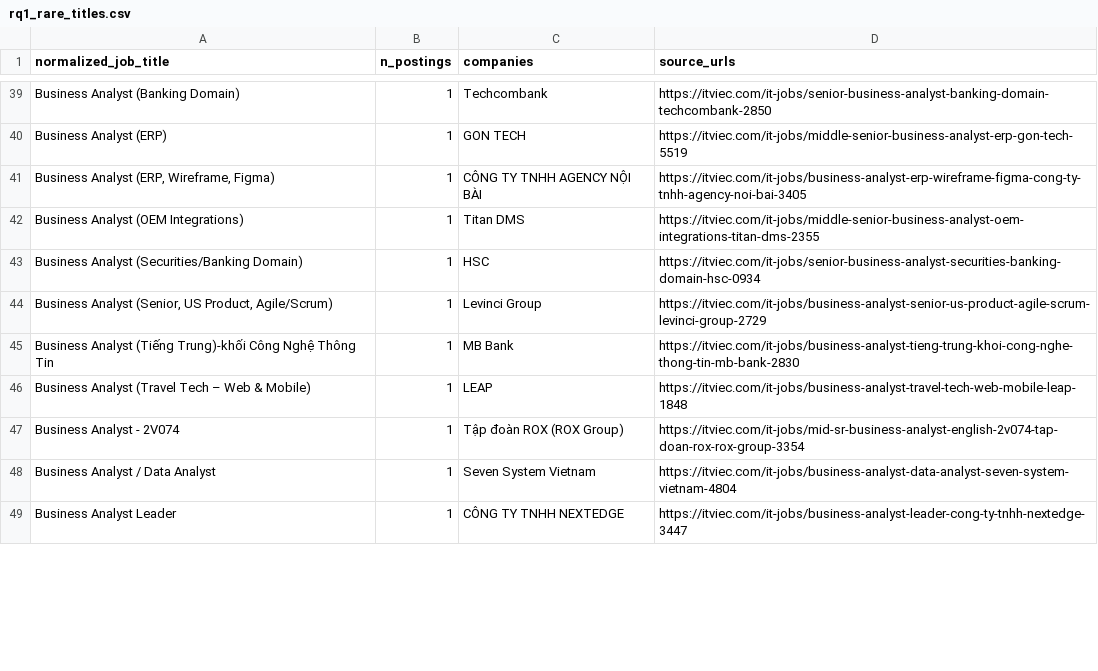
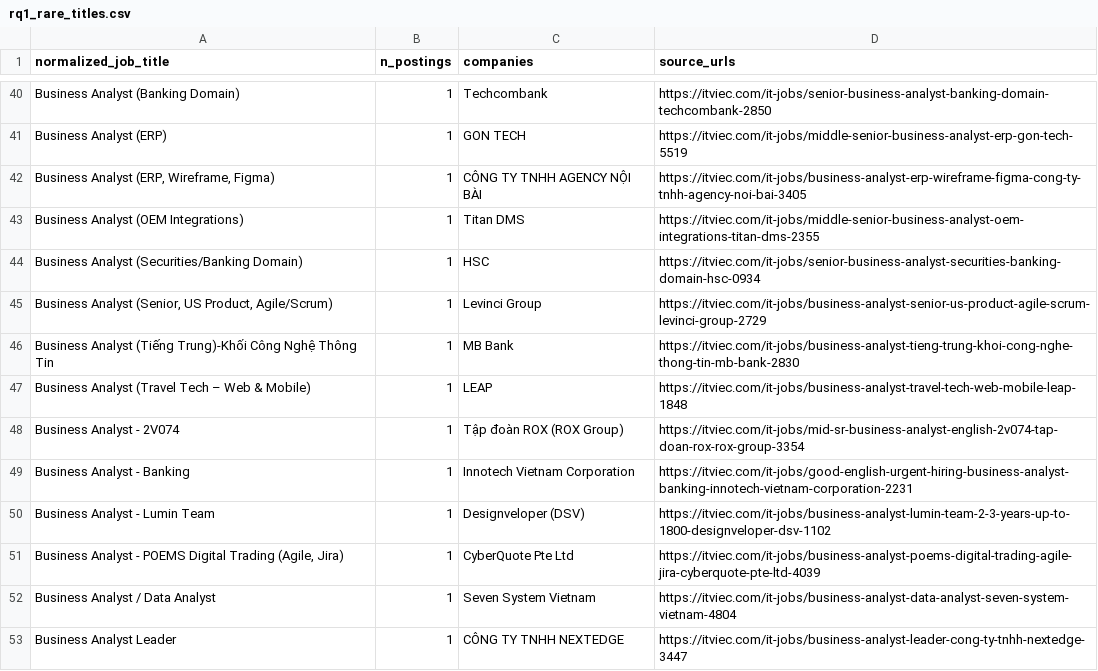
Before and after one commit to DuongXD-27/occupational-skill-structure-mining, a CSV file: reports/data_quality/rq1_pilot/rq1_rare_titles.csv, drawn as a sheet; only a part is shown, gaps mark what is left out; the diff covers the shown part only.

Commit message:
feat(cleaner): xử lý tiêu đề và vai trò kiểu TopCV (nguồn thứ hai từ 2026-11-03)
- QR-04: bỏ nhiễu tuyển dụng khỏi normalized_job_title (lương, số năm kinh nghiệm,
  nơi làm việc, phúc lợi, mã tin) khi nằm trong ngoặc hoặc đoạn sau " - " / ",";
  đoạn chỉ gồm địa điểm (theo location_mapping) cũng bỏ. Cờ RECRUITMENT_NOISE_REMOVED.
- Sửa regex lương cắt đôi "Triệu" thành "iệu"; bỏ cấp bậc ở cuối ("Data Engineer
  Fresher") và trong ngoặc có gạch nối ("Junior-Middle"); giữ nguyên cách viết hoa
  nguồn (PowerBI, C&B, AI-Powered) trừ tiêu đề viết hoa toàn bộ.
- Không bỏ hậu tố công nghệ nếu tiêu đề còn lại không có từ chỉ vai trò.
- QR-06: loại vai trò phi kỹ thuật (content, thiết kế, kinh doanh/sales, CSKH, đào tạo,
  nhân sự...) khi tiêu đề không có từ chỉ vai trò dữ liệu/kỹ thuật (phạm vi §6);
  thêm từ khóa tiếng Việt vào whitelist.
- Chạy lại báo cáo pilot ITviec.

```diff
--- a/reports/data_quality/rq1_pilot/rq1_rare_titles.csv
+++ b/reports/data_quality/rq1_pilot/rq1_rare_titles.csv
@@ -44,5 +45,8 @@ Business Analyst (Securities/Banking Domain),1,HSC,https://itviec.com/it-jobs/se
 "Business Analyst (Senior, US Product, Agile/Scrum)",1,Levinci Group,https://itviec.com/it-jobs/business-analyst-senior-us-product-agile-scrum-levinci-group-2729
-Business Analyst (Tiếng Trung)-khối Công Nghệ Thông Tin,1,MB Bank,https://itviec.com/it-jobs/business-analyst-tieng-trung-khoi-cong-nghe-thong-tin-mb-bank-2830
+Business Analyst (Tiếng Trung)-Khối Công Nghệ Thông Tin,1,MB Bank,https://itviec.com/it-jobs/business-analyst-tieng-trung-khoi-cong-nghe-thong-tin-mb-bank-2830
 Business Analyst (Travel Tech – Web & Mobile),1,LEAP,https://itviec.com/it-jobs/business-analyst-travel-tech-web-mobile-leap-1848
 Business Analyst - 2V074,1,Tập đoàn ROX (ROX Group),https://itviec.com/it-jobs/mid-sr-business-analyst-english-2v074-tap-doan-rox-rox-group-3354
+Business Analyst - Banking,1,Innotech Vietnam Corporation,https://itviec.com/it-jobs/good-english-urgent-hiring-business-analyst-banking-innotech-vietnam-corporation-2231
+Business Analyst - Lumin Team,1,Designveloper (DSV),https://itviec.com/it-jobs/business-analyst-lumin-team-2-3-years-up-to-1800-designveloper-dsv-1102
+"Business Analyst - POEMS Digital Trading (Agile, Jira)",1,CyberQuote Pte Ltd,https://itviec.com/it-jobs/business-analyst-poems-digital-trading-agile-jira-cyberquote-pte-ltd-4039
 Business Analyst / Data Analyst,1,Seven System Vietnam,https://itviec.com/it-jobs/business-analyst-data-analyst-seven-system-vietnam-4804
```
Also changed, not shown: 7 added rows, 14 removed rows and 15 edited cells elsewhere in this file, reports/data_quality/rq1_pilot/rq1_summary.csv, reports/data_quality/rq1_pilot/rq1_top20_titles.csv, 10 other files.
